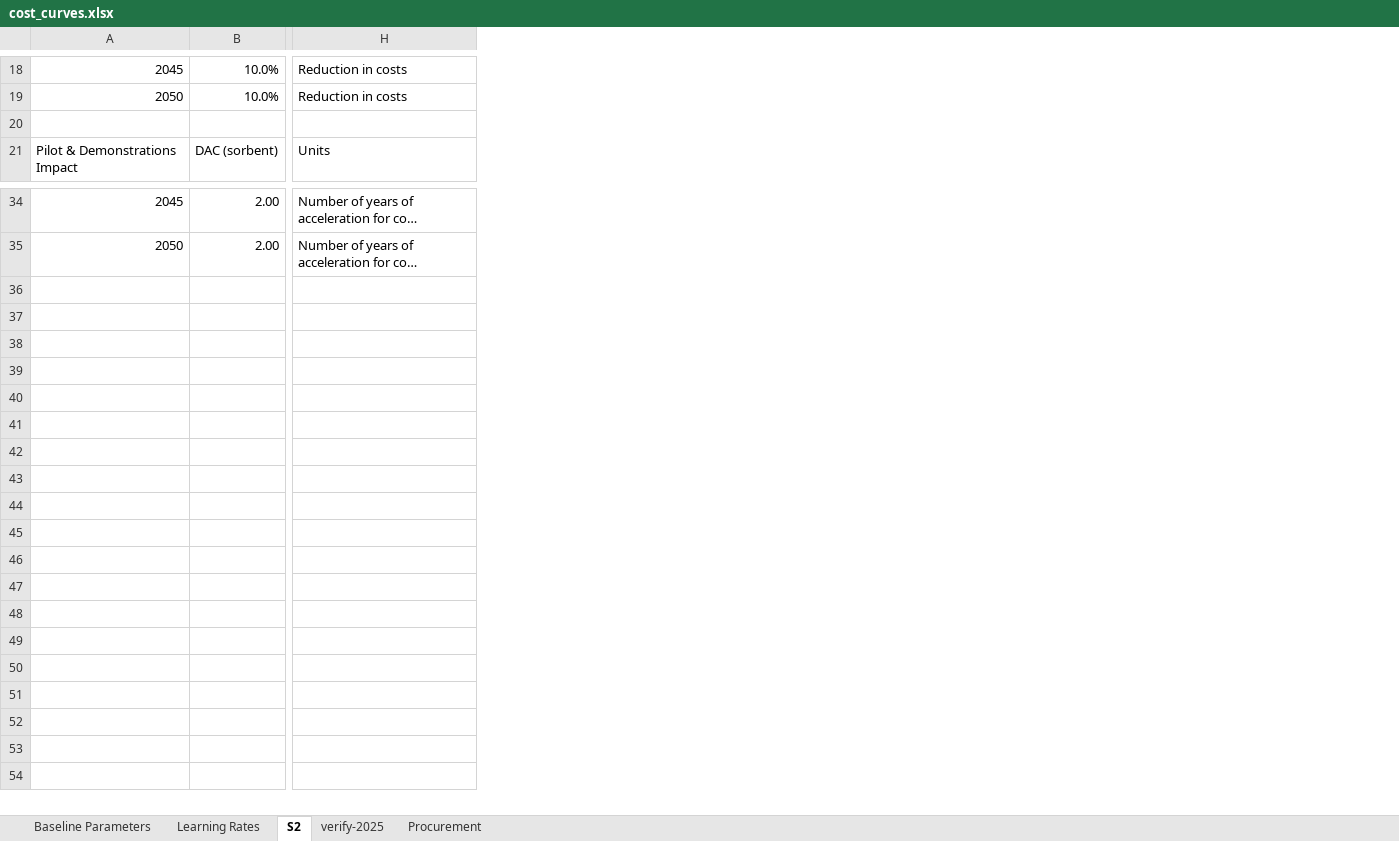
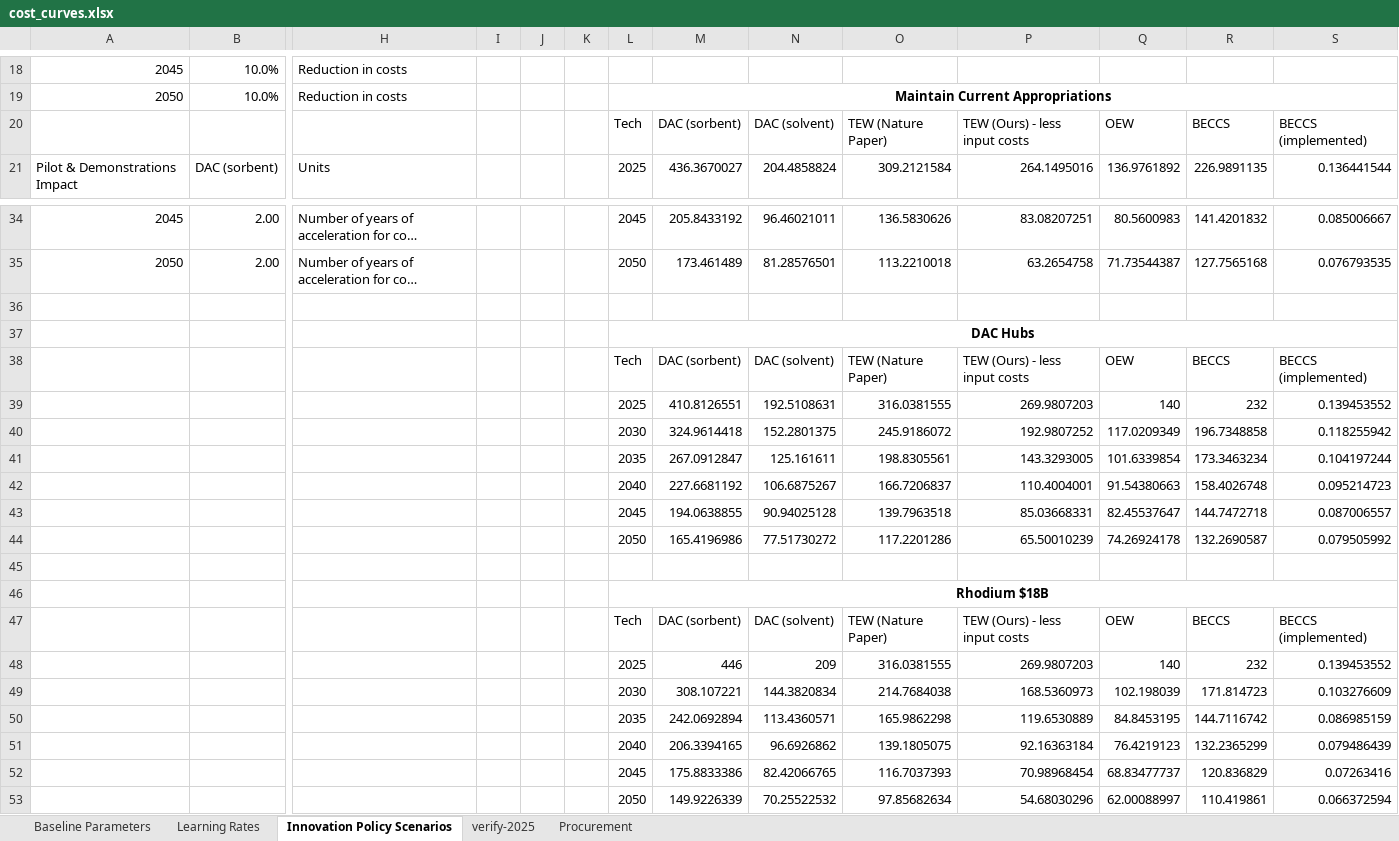
Before and after one commit to PEESEgroup/GCAM-CDR-policy, an Excel workbook: building_xml/inputs/cost_curves.xlsx, sheet Innovation Policy Scenarios, drawn as a sheet; only a part is shown, gaps mark what is left out; long unchanged cells end in …; values as stored, in another font and other column widths than the file's, no borders; charts and pictures not drawn; rows hold the shown columns only; the diff covers the shown part only; the diff names each change by its address in the sheet, - before the commit and + after, or states it on an @@ line.

Commit message:
compare cost of tax credit programs

```diff
--- a/building_xml/inputs/cost_curves.xlsx (sheet Innovation Policy Scenarios)
+++ b/building_xml/inputs/cost_curves.xlsx (sheet Innovation Policy Scenarios)
-sheet tab: S2
+sheet tab: Innovation Policy Scenarios
+column I, empty
+column J, empty
+column K, empty
+column L, rows 19-21: Maintain Current Appropriations | Tech | 2025; rows 34-35: 2045 | 2050
+column M, rows 20-21: DAC (sorbent) | 436.3670027; rows 34-35: 205.8433192 | 173.461489
+column N, rows 20-21: DAC (solvent) | 204.4858824; rows 34-35: 96.46021011 | 81.28576501
+column O, rows 20-21: TEW (Nature Paper) | 309.2121584; rows 34-35: 136.5830626 | 113.2210018
+column P, rows 20-21: TEW (Ours) - less input costs | 264.1495016; rows 34-35: 83.08207251 | 63.2654758
+column Q, rows 20-21: OEW | 136.9761892; rows 34-35: 80.5600983 | 71.73544387
+column R, rows 20-21: BECCS | 226.9891135; rows 34-35: 141.4201832 | 127.7565168
+column S, rows 20-21: BECCS (implemented) | 0.136441544; rows 34-35: 0.085006667 | 0.076793535
-row 20: (empty)
+row 20:  |  |  |  |  |  | Tech | DAC (sorbent) | DAC (solvent) | TEW (Nature Paper) | TEW (Ours) - less input costs | OEW | BECCS | BECCS (implemented)
+row 36: (empty)
+row 37:  |  |  |  |  |  | DAC Hubs
+row 38:  |  |  |  |  |  | Tech | DAC (sorbent) | DAC (solvent) | TEW (Nature Paper) | TEW (Ours) - less input costs | OEW | BECCS | BECCS (implemented)
+row 39:  |  |  |  |  |  | 2025 | 410.8126551 | 192.5108631 | 316.0381555 | 269.9807203 | 140 | 232 | 0.139453552
+row 40:  |  |  |  |  |  | 2030 | 324.9614418 | 152.2801375 | 245.9186072 | 192.9807252 | 117.0209349 | 196.7348858 | 0.118255942
+row 41:  |  |  |  |  |  | 2035 | 267.0912847 | 125.161611 | 198.8305561 | 143.3293005 | 101.6339854 | 173.3463234 | 0.104197244
+row 42:  |  |  |  |  |  | 2040 | 227.6681192 | 106.6875267 | 166.7206837 | 110.4004001 | 91.54380663 | 158.4026748 | 0.095214723
+row 43:  |  |  |  |  |  | 2045 | 194.0638855 | 90.94025128 | 139.7963518 | 85.03668331 | 82.45537647 | 144.7472718 | 0.087006557
+row 44:  |  |  |  |  |  | 2050 | 165.4196986 | 77.51730272 | 117.2201286 | 65.50010239 | 74.26924178 | 132.2690587 | 0.079505992
+row 45: (empty)
+row 46:  |  |  |  |  |  | Rhodium $18B
+row 47:  |  |  |  |  |  | Tech | DAC (sorbent) | DAC (solvent) | TEW (Nature Paper) | TEW (Ours) - less input costs | OEW | BECCS | BECCS (implemented)
+row 48:  |  |  |  |  |  | 2025 | 446 | 209 | 316.0381555 | 269.9807203 | 140 | 232 | 0.139453552
+row 49:  |  |  |  |  |  | 2030 | 308.107221 | 144.3820834 | 214.7684038 | 168.5360973 | 102.198039 | 171.814723 | 0.103276609
+row 50:  |  |  |  |  |  | 2035 | 242.0692894 | 113.4360571 | 165.9862298 | 119.6530889 | 84.8453195 | 144.7116742 | 0.086985159
+row 51:  |  |  |  |  |  | 2040 | 206.3394165 | 96.6926862 | 139.1805075 | 92.16363184 | 76.4219123 | 132.2365299 | 0.079486439
+row 52:  |  |  |  |  |  | 2045 | 175.8833386 | 82.42066765 | 116.7037393 | 70.98968454 | 68.83477737 | 120.836829 | 0.07263416
+row 53:  |  |  |  |  |  | 2050 | 149.9226339 | 70.25522532 | 97.85682634 | 54.68030296 | 62.00088997 | 110.419861 | 0.066372594
```
Also changed, not shown: 16 edited cells elsewhere in this sheet, charts or pictures, 6 other files.
